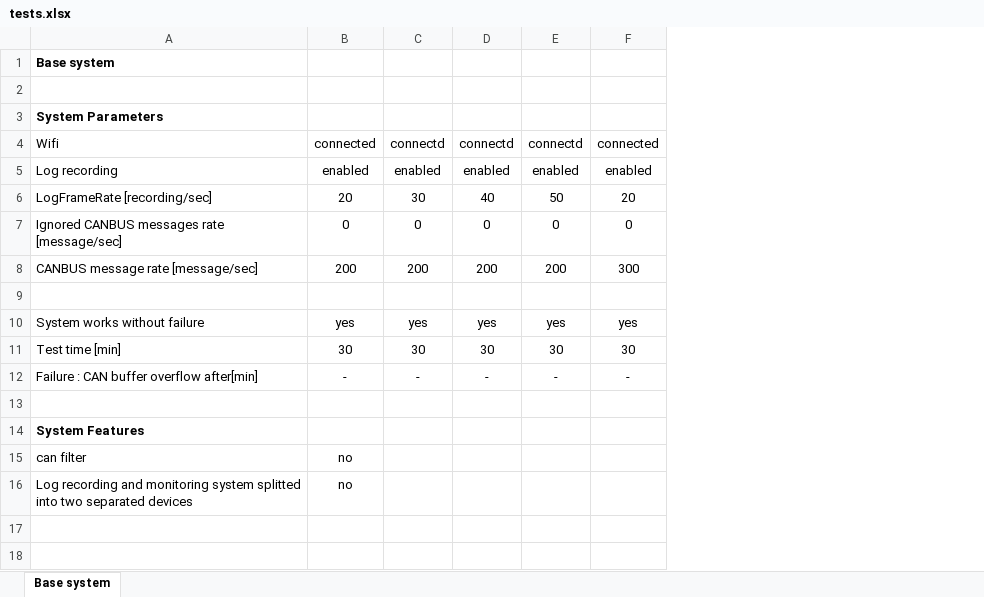
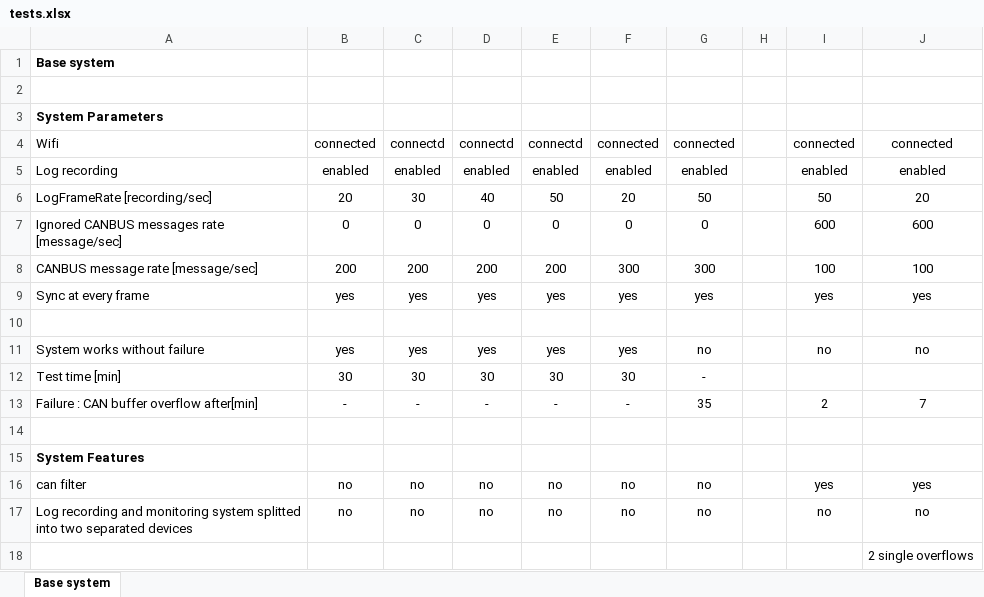
Before and after one commit to svankappel/Telemtetry-for-the-Formula-Student, an Excel workbook: perforance_monitoring/tests.xlsx, sheet Base system, drawn as a sheet; values as stored, in another font and other column widths than the file's, no borders; addresses are those after the commit; the diff names each change by its address in the sheet, - before the commit and + after, or states it on an @@ line.

Commit message:
tests

```diff
--- a/perforance_monitoring/tests.xlsx (sheet Base system)
+++ b/perforance_monitoring/tests.xlsx (sheet Base system)
+column G, rows 4-8: connected | enabled | 50 | 0 | 300; rows 11-17: no | - | 35 |  |  | no | no
+column H, empty
+column I, rows 4-8: connected | enabled | 50 | 600 | 100; rows 11-17: no |  | 2 |  |  | yes | no
+column J, rows 4-8: connected | enabled | 20 | 600 | 100; rows 11-17: no |  | 7 |  |  | yes | no
+row 9: Sync at every frame | yes | yes | yes | yes | yes | yes |  | yes | yes
-C16:C17: (empty)
+C16:C17: no
-D16:D17: (empty)
+D16:D17: no
-E16:E17: (empty)
+E16:E17: no
-F16:F17: (empty)
+F16:F17: no
+row 18:  |  |  |  |  |  |  |  |  | 2 single overflows
```
Also changed, not shown: 9 other files.
